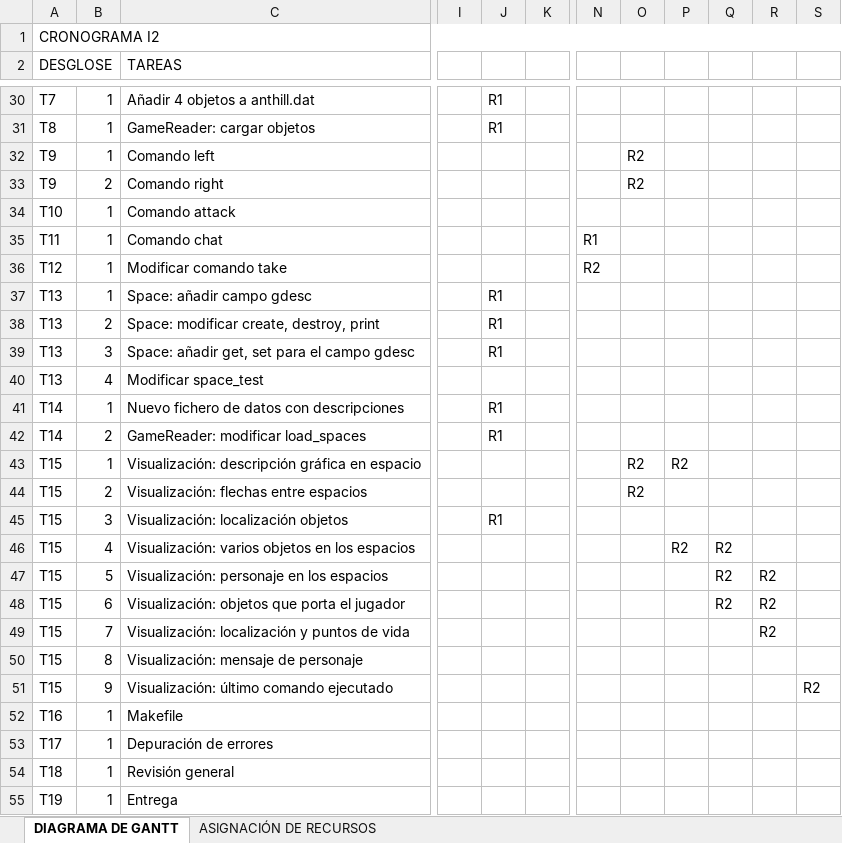
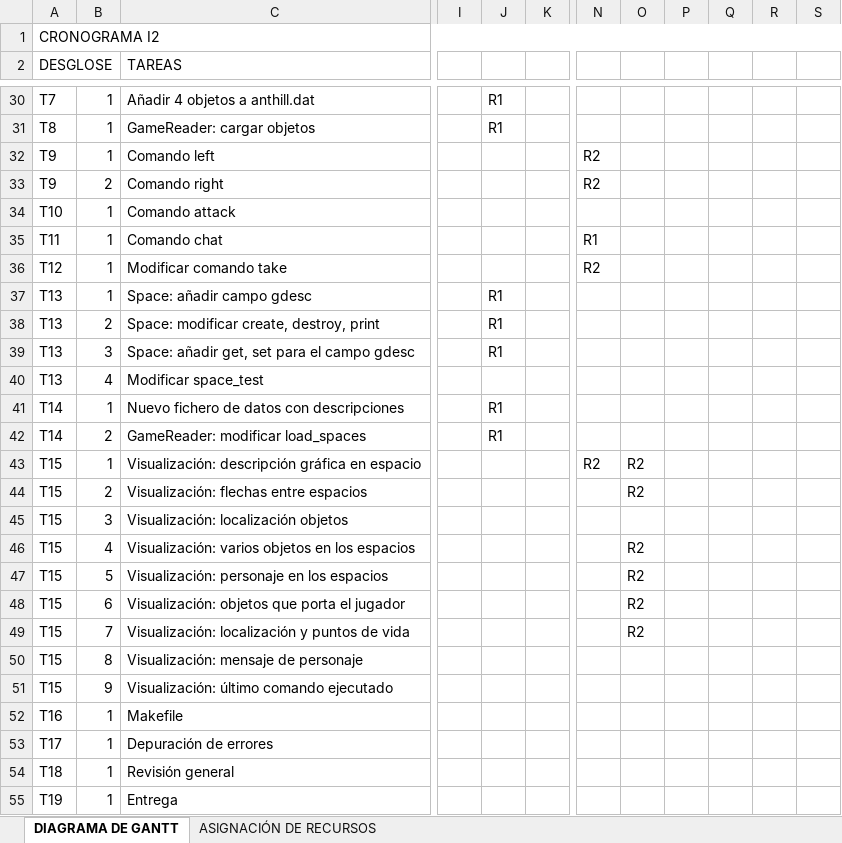
Before and after one commit to TheOneCalledLuas/Pprog_conversation, an Excel workbook: I2_Gant_Saul_Lopez_Fernando_Mijangos.xlsx, sheet DIAGRAMA DE GANTT, drawn as a sheet; only a part is shown, gaps mark what is left out; values as stored, in another font and other column widths than the file's, no cell formats; the diff names each change by its address in the sheet, - before the commit and + after, or states it on an @@ line.

Commit message:
Update I2_Gant_Saul_Lopez_Fernando_Mijangos.xlsx

```diff
--- a/I2_Gant_Saul_Lopez_Fernando_Mijangos.xlsx (sheet DIAGRAMA DE GANTT)
+++ b/I2_Gant_Saul_Lopez_Fernando_Mijangos.xlsx (sheet DIAGRAMA DE GANTT)
-N32:N33: (empty)
+N32:N33: R2
-O32:O33: R2
+O32:O33: (empty)
-N43: (empty)
+N43: R2
-P43: R2
+P43: (empty)
-J45: R1
+J45: (empty)
-O46:O49: (empty)
+O46:O49: R2
-P46: R2
+P46: (empty)
-Q46:Q48: R2
+Q46:Q48: (empty)
-R47:R49: R2
+R47:R49: (empty)
-S51: R2
+S51: (empty)
```
Also changed, not shown: cell formats.
